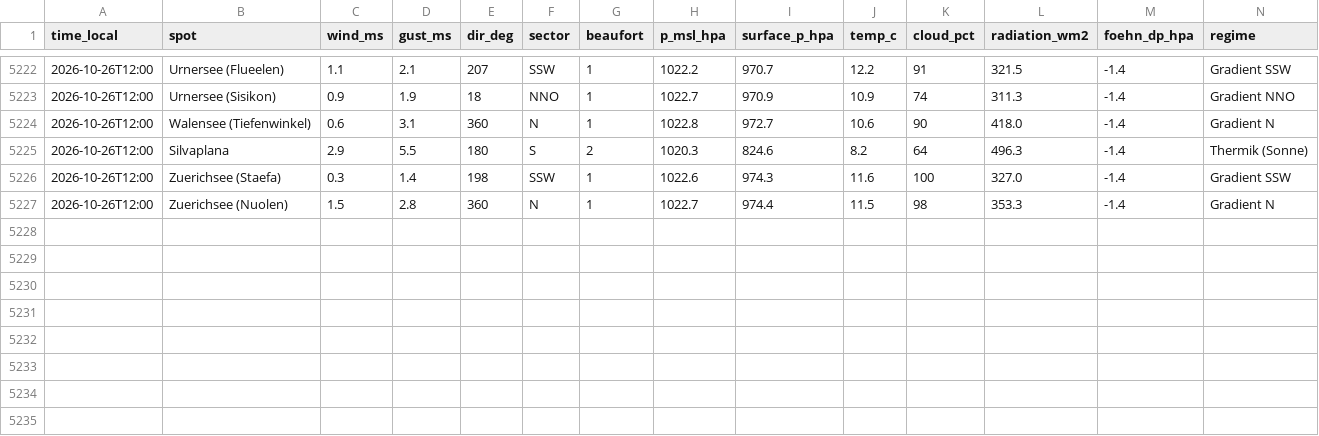
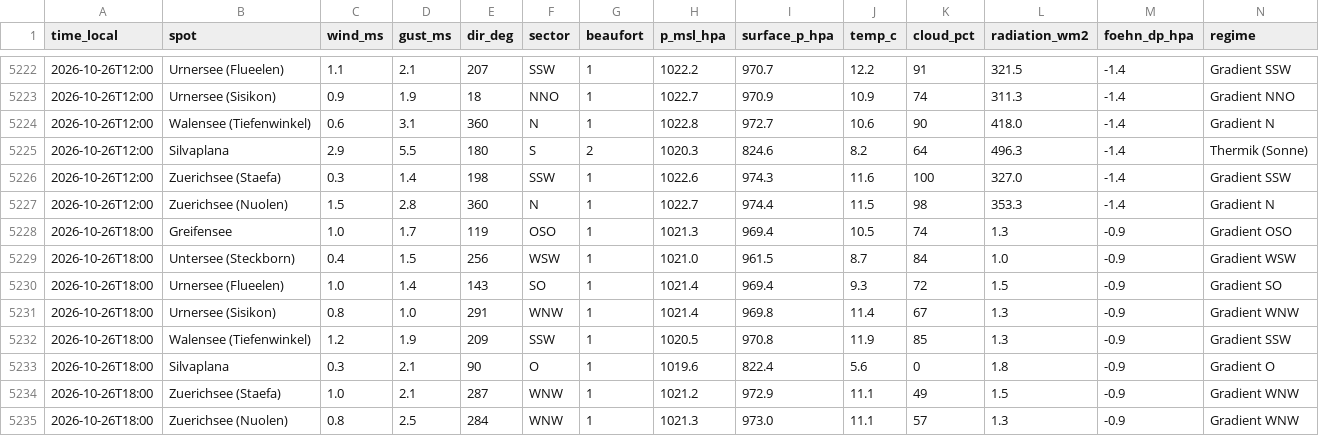
Before and after one commit to ramunbaer/Windforecast, a CSV file: data/history.csv, drawn as a sheet; only a part is shown, gaps mark what is left out.

Commit message:
data: 2026-10-26T17:35:33Z

```diff
--- a/data/history.csv
+++ b/data/history.csv
@@ -5227 +5227,9 @@ time_local,spot,wind_ms,gust_ms,dir_deg,sector,beaufort,p_msl_hpa,surface_p_hpa,
 2026-10-26T12:00,Zuerichsee (Nuolen),1.5,2.8,360,N,1,1022.7,974.4,11.5,98,353.3,-1.4,Gradient N
+2026-10-26T18:00,Greifensee,1.0,1.7,119,OSO,1,1021.3,969.4,10.5,74,1.3,-0.9,Gradient OSO
+2026-10-26T18:00,Untersee (Steckborn),0.4,1.5,256,WSW,1,1021.0,961.5,8.7,84,1.0,-0.9,Gradient WSW
+2026-10-26T18:00,Urnersee (Flueelen),1.0,1.4,143,SO,1,1021.4,969.4,9.3,72,1.5,-0.9,Gradient SO
+2026-10-26T18:00,Urnersee (Sisikon),0.8,1.0,291,WNW,1,1021.4,969.8,11.4,67,1.3,-0.9,Gradient WNW
+2026-10-26T18:00,Walensee (Tiefenwinkel),1.2,1.9,209,SSW,1,1020.5,970.8,11.9,85,1.3,-0.9,Gradient SSW
+2026-10-26T18:00,Silvaplana,0.3,2.1,90,O,1,1019.6,822.4,5.6,0,1.8,-0.9,Gradient O
+2026-10-26T18:00,Zuerichsee (Staefa),1.0,2.1,287,WNW,1,1021.2,972.9,11.1,49,1.5,-0.9,Gradient WNW
+2026-10-26T18:00,Zuerichsee (Nuolen),0.8,2.5,284,WNW,1,1021.3,973.0,11.1,57,1.3,-0.9,Gradient WNW
```
Also changed, not shown: 3 other files.
